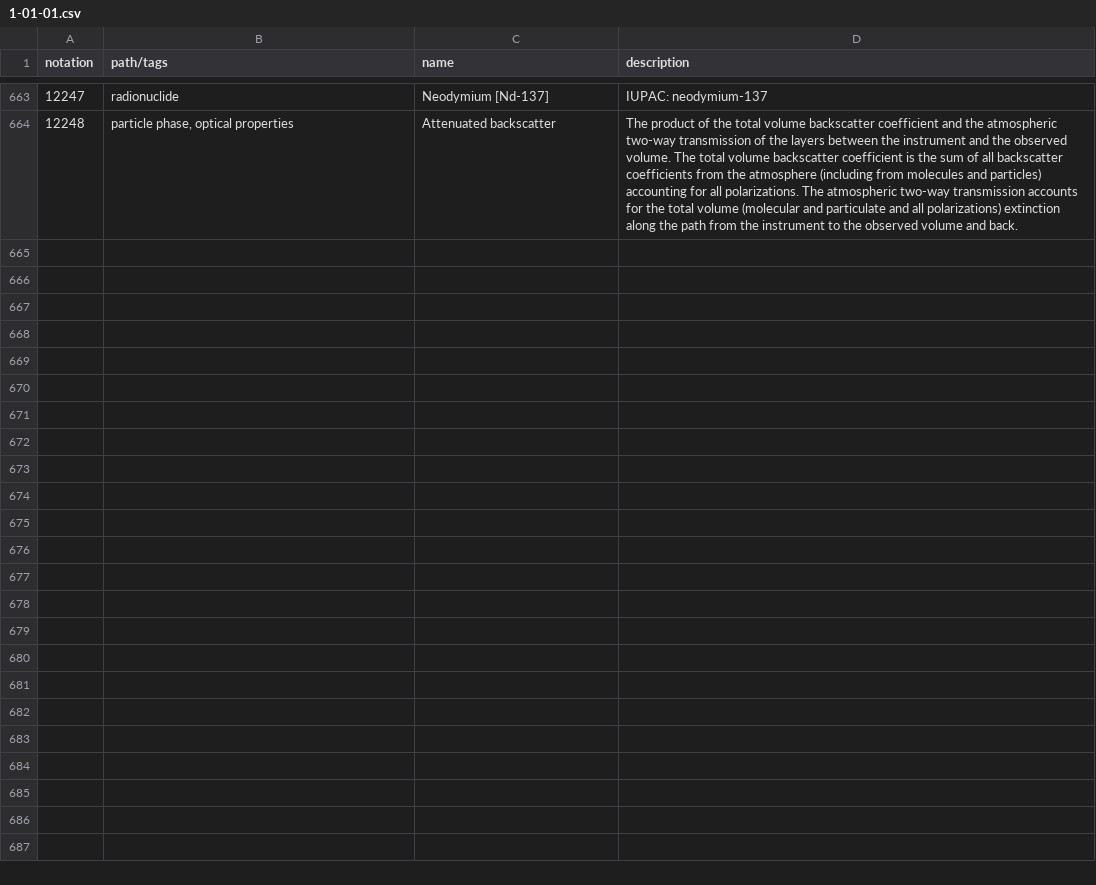
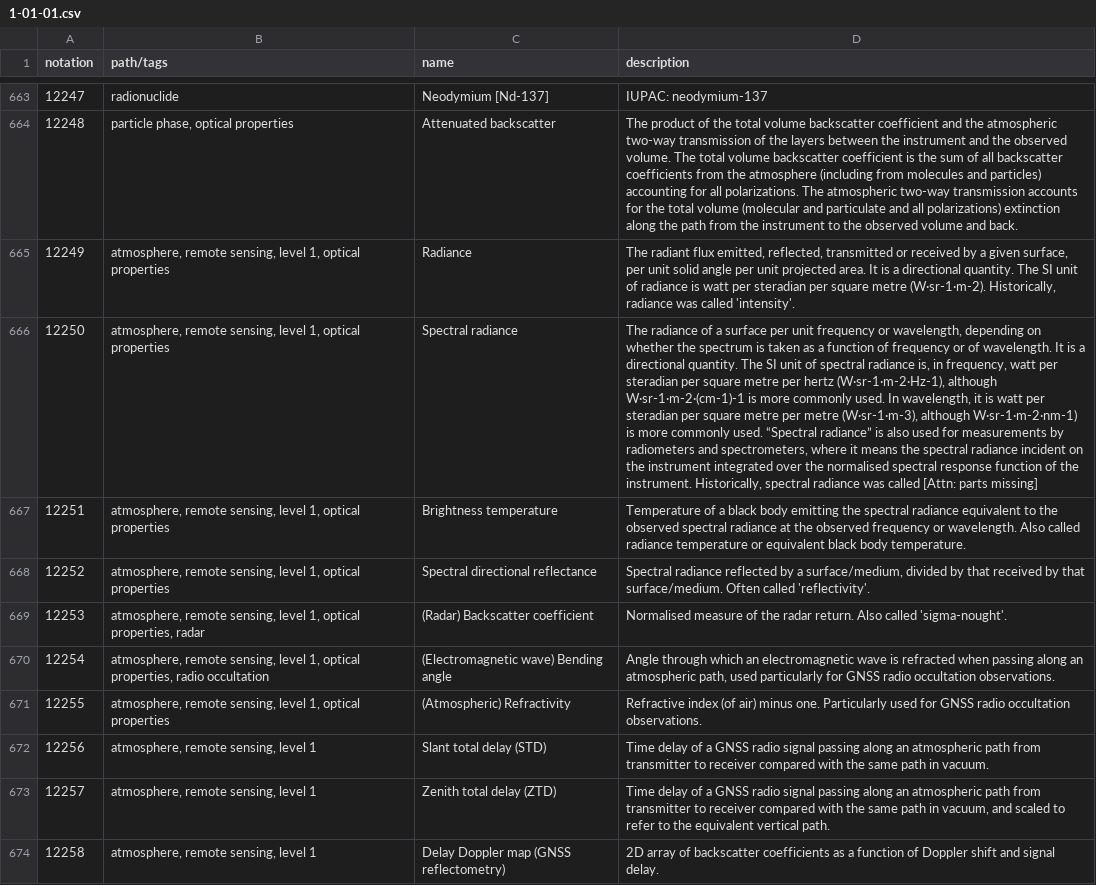
Before and after one commit to wmo-im/wmds, a CSV file: tables_en/1-01-01.csv, drawn as a sheet; only a part is shown, gaps mark what is left out; the diff names each change by its address in the sheet, - before the commit and + after, or states it on an @@ line.

Commit message:
Update 1-01-01.csv

```diff
--- a/tables_en/1-01-01.csv
+++ b/tables_en/1-01-01.csv
+row 665: 12249 | atmosphere, remote sensing, level 1, optical properties | Radiance | The radiant flux emitted, reflected, transmitted or received by a given surface, per unit solid angle per unit projected area. It is a directional quantity. The SI unit of radiance is watt per steradian per square metre (W·sr-1·m-2). Historically, radiance was called 'intensity'.
+row 666: 12250 | atmosphere, remote sensing, level 1, optical properties | Spectral radiance | The radiance of a surface per unit frequency or wavelength, depending on whether the spectrum is taken as a function of frequency or of wavelength. It is a directional quantity. The SI unit of spectral radiance is, in frequency, watt per steradian per square metre per hertz (W·sr-1·m-2·Hz-1), although W·sr-1·m-2·(cm-1)-1 is more commonly used. In wavelength, it is watt per steradian per square metre per metre (W·sr-1·m-3), although W·sr-1·m-2·nm-1) is more commonly used. “Spectral radiance” is also used for measurements by radiometers and spectrometers, where it means the spectral radiance incident on the instrument integrated over the normalised spectral response function of the instrument. Historically, spectral radiance was called [Attn: parts missing]
+row 667: 12251 | atmosphere, remote sensing, level 1, optical properties | Brightness temperature | Temperature of a black body emitting the spectral radiance equivalent to the observed spectral radiance at the observed frequency or wavelength. Also called radiance temperature or equivalent black body temperature.
+row 668: 12252 | atmosphere, remote sensing, level 1, optical properties | Spectral directional reflectance | Spectral radiance reflected by a surface/medium, divided by that received by that surface/medium. Often called 'reflectivity'.
+row 669: 12253 | atmosphere, remote sensing, level 1, optical properties, radar | (Radar) Backscatter coefficient | Normalised measure of the radar return. Also called 'sigma-nought'.
+row 670: 12254 | atmosphere, remote sensing, level 1, optical properties, radio occultation | (Electromagnetic wave) Bending angle | Angle through which an electromagnetic wave is refracted when passing along an atmospheric path, used particularly for GNSS radio occultation observations.
+row 671: 12255 | atmosphere, remote sensing, level 1, optical properties | (Atmospheric) Refractivity | Refractive index (of air) minus one. Particularly used for GNSS radio occultation observations.
+row 672: 12256 | atmosphere, remote sensing, level 1 | Slant total delay (STD) | Time delay of a GNSS radio signal passing along an atmospheric path from transmitter to receiver compared with the same path in vacuum.
+row 673: 12257 | atmosphere, remote sensing, level 1 | Zenith total delay (ZTD) | Time delay of a GNSS radio signal passing along an atmospheric path from transmitter to receiver compared with the same path in vacuum, and scaled to refer to the equivalent vertical path.
+row 674: 12258 | atmosphere, remote sensing, level 1 | Delay Doppler map (GNSS reflectometry) | 2D array of backscatter coefficients as a function of Doppler shift and signal delay.
```
